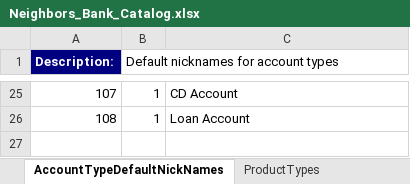
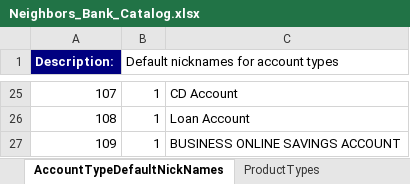
Before and after one commit to nymbusinc/nymbusolbapp, an Excel workbook: banks/neighbors/catalog/Neighbors_Bank_Catalog.xlsx, sheet AccountTypeDefaultNickNames, drawn as a sheet; only a part is shown, gaps mark what is left out; values as stored, in another font and other column widths than the file's, no borders; the diff names each change by its address in the sheet, - before the commit and + after, or states it on an @@ line.

```diff
--- a/banks/neighbors/catalog/Neighbors_Bank_Catalog.xlsx (sheet AccountTypeDefaultNickNames)
+++ b/banks/neighbors/catalog/Neighbors_Bank_Catalog.xlsx (sheet AccountTypeDefaultNickNames)
+row 27: 109 | 1 | BUSINESS ONLINE SAVINGS ACCOUNT
```
Also changed, not shown: sheet AccountTypes, sheet CBSAccountTypeMapping, sheet AccountTypeGroupMember, 28 other files.
